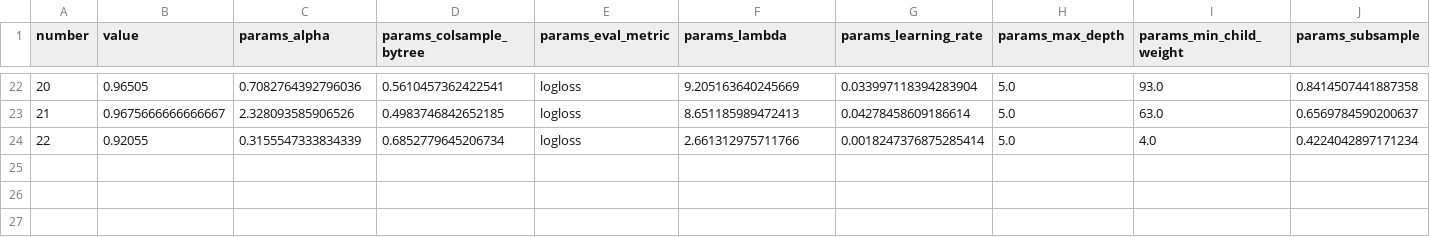
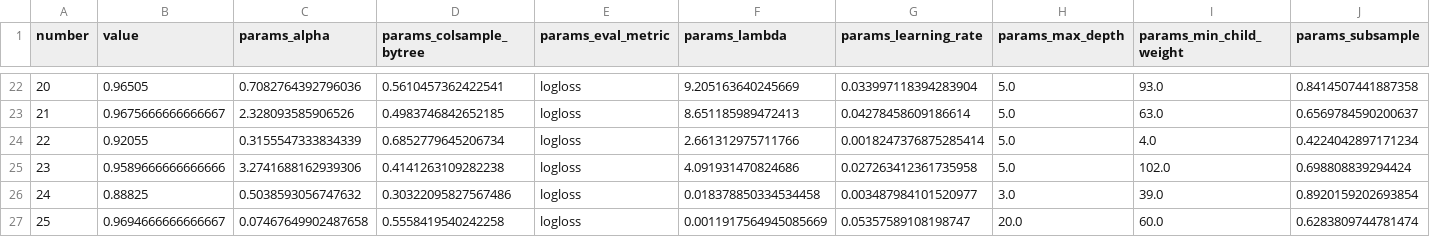
Before and after one commit to tunguz/TabularBenchmarks, a CSV file: datasets/MNIST/scripts/optuna_xgb_output_2.csv, drawn as a sheet; only a part is shown, gaps mark what is left out; rows hold the shown columns only; the diff names each change by its address in the sheet, - before the commit and + after, or states it on an @@ line.

Commit message:
MNIST DGX 4 A100 Optuna XGb script

```diff
--- a/datasets/MNIST/scripts/optuna_xgb_output_2.csv
+++ b/datasets/MNIST/scripts/optuna_xgb_output_2.csv
+row 25: 23 | 0.9589666666666666 | 3.2741688162939306 | 0.4141263109282238 | logloss | 4.091931470824686 | 0.027263412361735958 | 5.0 | 102.0 | 0.698808839294424
+row 26: 24 | 0.88825 | 0.5038593056747632 | 0.30322095827567486 | logloss | 0.018378850334534458 | 0.003487984101520977 | 3.0 | 39.0 | 0.8920159202693854
+row 27: 25 | 0.9694666666666667 | 0.07467649902487658 | 0.5558419540242258 | logloss | 0.0011917564945085669 | 0.05357589108198747 | 20.0 | 60.0 | 0.6283809744781474
```
Also changed, not shown: 4 other files.
